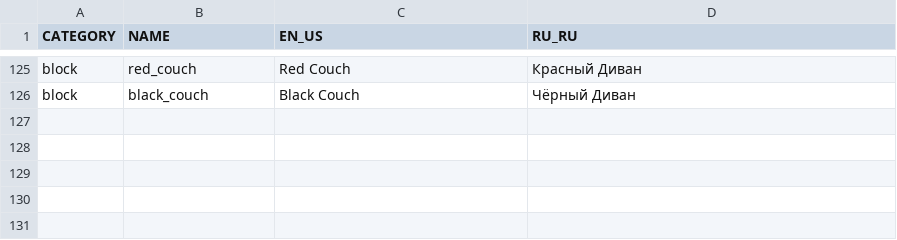
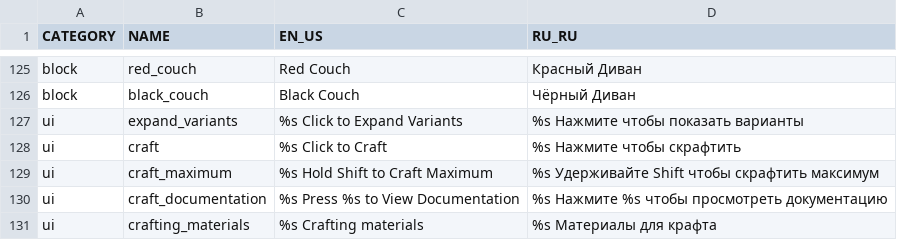
Before and after one commit to bbfh-dev/bubblellaneous-pack, a CSV file: plugins/lang/data/lang.csv, drawn as a sheet; only a part is shown, gaps mark what is left out.

```diff
--- a/plugins/lang/data/lang.csv
+++ b/plugins/lang/data/lang.csv
@@ -126 +126,6 @@ block,red_couch,Red Couch,Красный Диван
 block,black_couch,Black Couch,Чёрный Диван
+ui,expand_variants,%s Click to Expand Variants,%s Нажмите чтобы показать варианты
+ui,craft,%s Click to Craft,%s Нажмите чтобы скрафтить
+ui,craft_maximum,%s Hold Shift to Craft Maximum,%s Удерживайте Shift чтобы скрафтить максимум
+ui,craft_documentation,%s Press %s to View Documentation,%s Нажмите %s чтобы просмотреть документацию
+ui,crafting_materials,%s Crafting materials,%s Материалы для крафта
```
Also changed, not shown: 43 other files.
